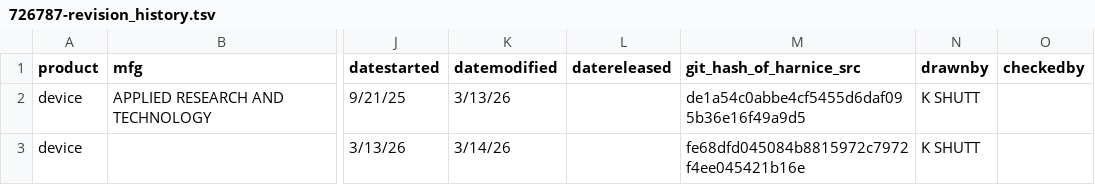
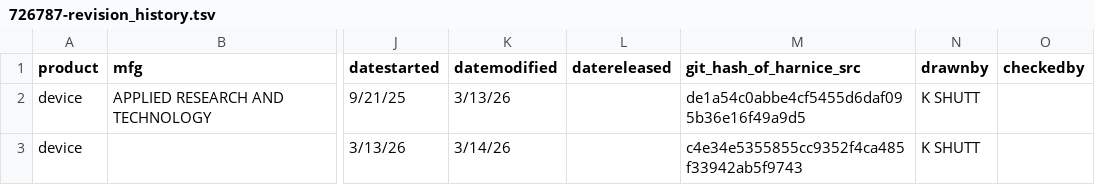
Before and after one commit to harnice/Harnice, a TSV file: library_public/Device/pro_audio/applied_research_and_technology/726787/726787-revision_history.tsv, drawn as a sheet; only a part is shown, gaps mark what is left out; the diff names each change by its address in the sheet, - before the commit and + after, or states it on an @@ line.

```diff
--- a/library_public/Device/pro_audio/applied_research_and_technology/726787/726787-revision_history.tsv
+++ b/library_public/Device/pro_audio/applied_research_and_technology/726787/726787-revision_history.tsv
-M3 (git_hash_of_harnice_src): fe68dfd045084b8815972c7972f4ee045421b16e
+M3 (git_hash_of_harnice_src): c4e34e5355855cc9352f4ca485f33942ab5f9743
```
Also changed, not shown: 3 other files.
